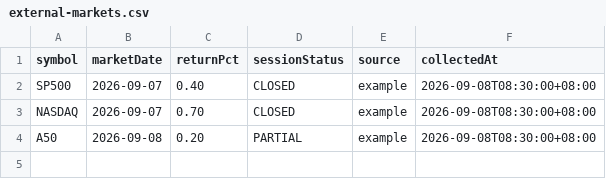
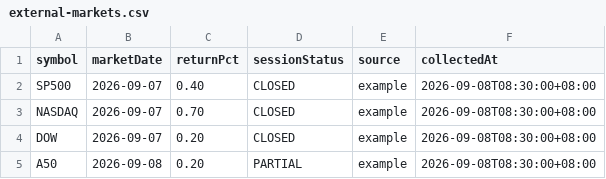
Before and after one commit to Bobxianyu/quant-forge, a CSV file: data/examples/external-markets.csv, drawn as a sheet.

```diff
--- a/data/examples/external-markets.csv
+++ b/data/examples/external-markets.csv
@@ -3,2 +3,3 @@ SP500,2026-09-07,0.40,CLOSED,example,2026-09-08T08:30:00+08:00
 NASDAQ,2026-09-07,0.70,CLOSED,example,2026-09-08T08:30:00+08:00
+DOW,2026-09-07,0.20,CLOSED,example,2026-09-08T08:30:00+08:00
 A50,2026-09-08,0.20,PARTIAL,example,2026-09-08T08:30:00+08:00
```
Also changed, not shown: data/examples/sectors.csv, 21 other files.
